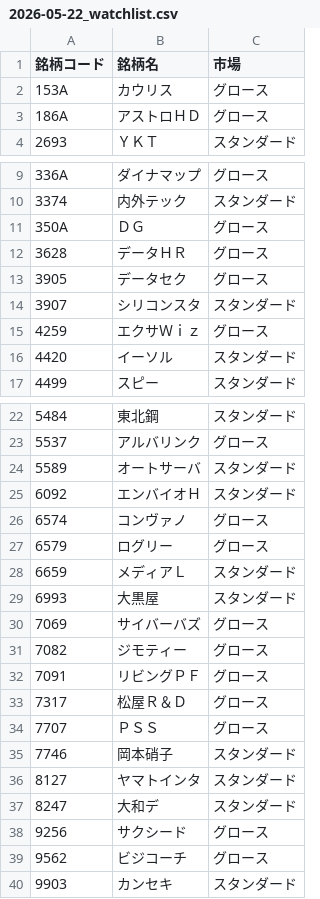
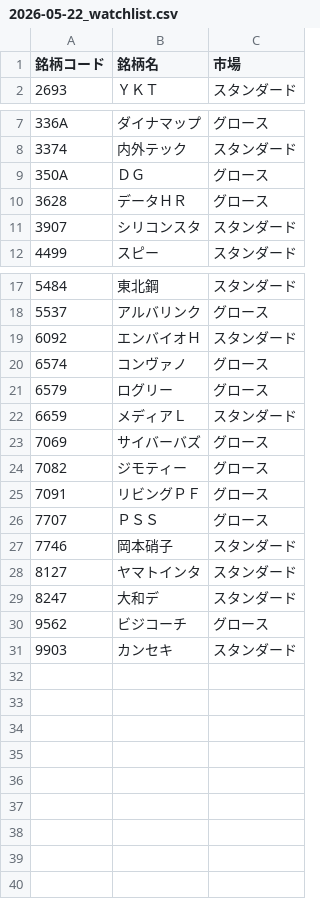
Before and after one commit to shun-0890/stock_auto, a CSV file: targets/2026-05-22_watchlist.csv, drawn as a sheet; only a part is shown, gaps mark what is left out; the diff names each change by its address in the sheet, - before the commit and + after, or states it on an @@ line.

Commit message:
2026-05-22_watchlist.csv を更新

```diff
--- a/targets/2026-05-22_watchlist.csv
+++ b/targets/2026-05-22_watchlist.csv
-row 2: 153A | カウリス | グロース
-row 3: 186A | アストロＨＤ | グロース
-row 13: 3905 | データセク | グロース
-row 15: 4259 | エクサＷｉｚ | グロース
-row 16: 4420 | イーソル | スタンダード
-row 24: 5589 | オートサーバ | スタンダード
-row 29: 6993 | 大黒屋 | スタンダード
-row 33: 7317 | 松屋Ｒ＆Ｄ | グロース
-row 38: 9256 | サクシード | グロース
```
